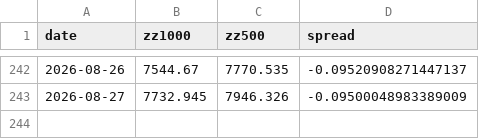
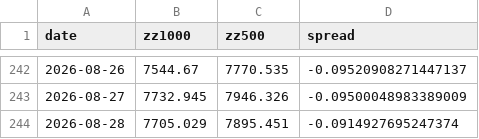
Before and after one commit to Chilamlam/chilam-club-web, a CSV file: data/index_history.csv, drawn as a sheet; only a part is shown, gaps mark what is left out; the diff names each change by its address in the sheet, - before the commit and + after, or states it on an @@ line.

```diff
--- a/data/index_history.csv
+++ b/data/index_history.csv
+row 244: 2026-08-28 | 7705.029 | 7895.451 | -0.0914927695247374
```
Also changed, not shown: data/market_sentiment.csv, data/market_snapshot.csv, 15 other files.
